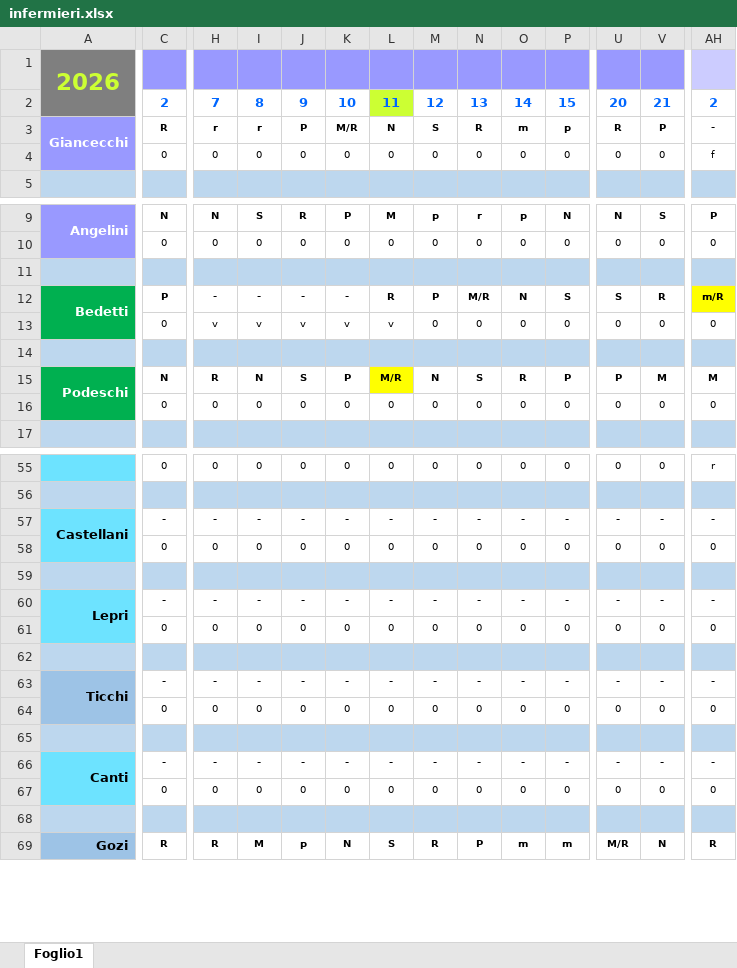
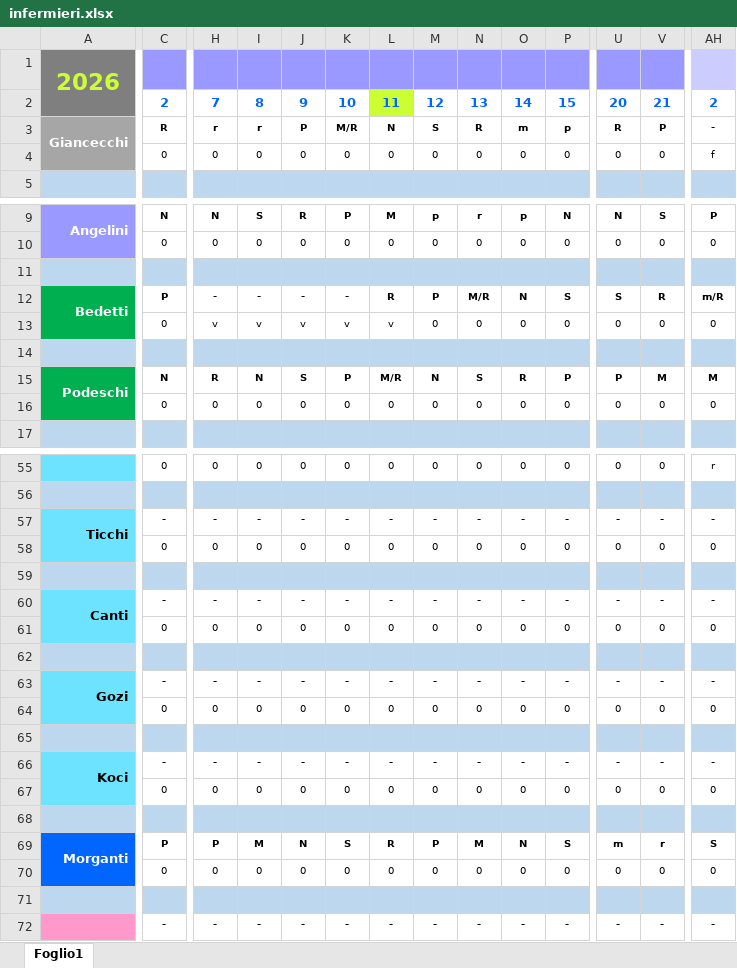
Before and after one commit to centrale118rsm-code/Turni-Infermieri-2026, an Excel workbook: infermieri.xlsx, sheet Foglio1, drawn as a sheet; only a part is shown, gaps mark what is left out; values as stored, in another font and other column widths than the file's, no borders; conditional formats not drawn; addresses are those after the commit; rows hold the shown columns only; the diff covers the shown part only; the diff names each change by its address in the sheet, - before the commit and + after, or states it on an @@ line.

Commit message:
Add files via upload

```diff
--- a/infermieri.xlsx (sheet Foglio1)
+++ b/infermieri.xlsx (sheet Foglio1)
-A3:A4 fill: #9999FF
+A3:A4 fill: #A6A6A6
-AH12 fill: #FFFF00
+AH12 fill: none
-L15 fill: #FFFF00
+L15 fill: none
-A57: Castellani
+A57: Ticchi
-A60: Lepri
+A60: Canti
-A63: Ticchi
+A63: Gozi
-A63:A64 fill: #9DC3E6
+A63:A64 fill: #6DE3FF
-A66: Canti
+A66: Koci
+row 69: Morganti | P | P | M | N | S | R | P | M | N | S | m | r | S
+row 70:  | 0 | 0 | 0 | 0 | 0 | 0 | 0 | 0 | 0 | 0 | 0 | 0 | 0
+row 71: (empty)
-A72: Gozi
+A72: (empty)
-A72 fill: #9DC3E6
+A72 fill: #FF99CC
-C72: R
+C72: -
-H72: R
+H72: -
-I72: M
+I72: -
-J72: p
+J72: -
-K72: N
+K72: -
-L72: S
+L72: -
-M72: R
+M72: -
-N72: P
+N72: -
-O72: m
+O72: -
-P72: m
+P72: -
-U72: M/R
+U72: -
-V72: N
+V72: -
-AH72: R
+AH72: -
```
Also changed, not shown: 1 added row, 1 removed row, 250 edited cells and cell formats elsewhere in this sheet, formulas that keep their value.
